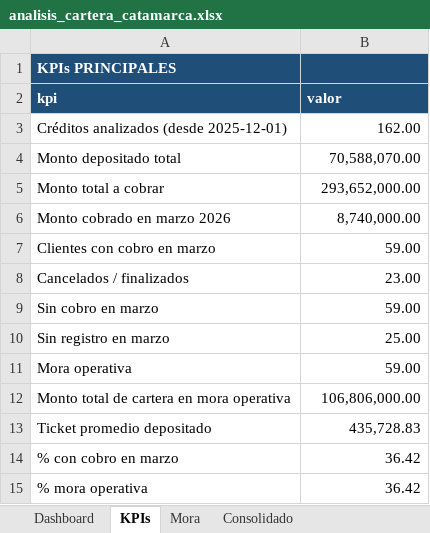
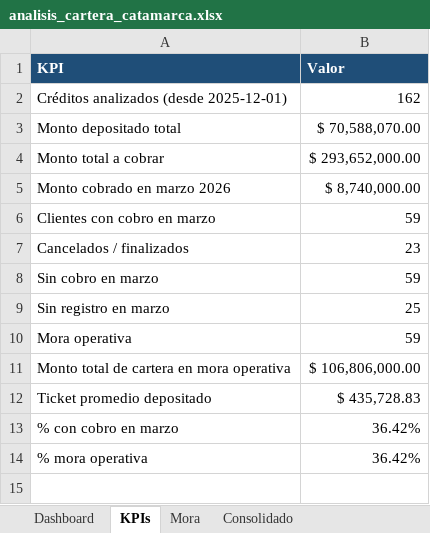
Before and after one commit to luapicone/mi, an Excel workbook: catamarca_creditos/analisis_cartera_catamarca.xlsx, sheet KPIs, drawn as a sheet; values as stored, in another font and other column widths than the file's, no borders; table styles not drawn; removed rows and columns are numbered as before the commit, all else as after; the diff names each change by its address in the sheet, - before the commit and + after, or states it on an @@ line.

```diff
--- a/catamarca_creditos/analisis_cartera_catamarca.xlsx (sheet KPIs)
+++ b/catamarca_creditos/analisis_cartera_catamarca.xlsx (sheet KPIs)
-row 1: KPIs PRINCIPALES
-row 2: kpi | valor
+row 1: KPI | Valor
-B2: 162.00
+B2: 162
-B3: 70,588,070.00
+B3: $ 70,588,070.00
-B4: 293,652,000.00
+B4: $ 293,652,000.00
-B5: 8,740,000.00
+B5: $ 8,740,000.00
-B6: 59.00
+B6: 59
-B7: 23.00
+B7: 23
-B8: 59.00
+B8: 59
-B9: 25.00
+B9: 25
-B10: 59.00
+B10: 59
-B11: 106,806,000.00
+B11: $ 106,806,000.00
-B12: 435,728.83
+B12: $ 435,728.83
-B13:B14: 36.42
+B13:B14: 36.42%
```
Also changed, not shown: sheet Consolidado, sheet Mora, sheet Dashboard, 1 other file.
